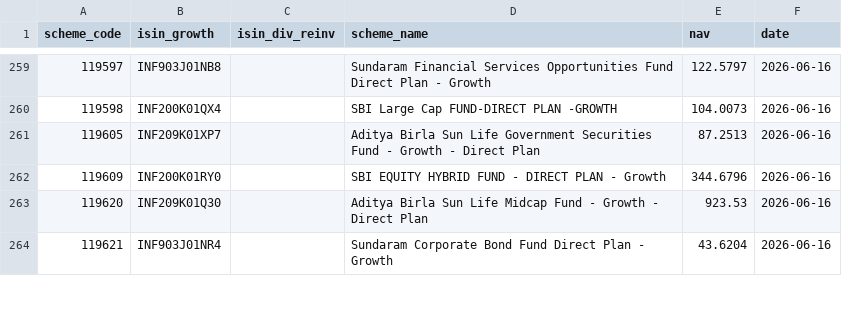
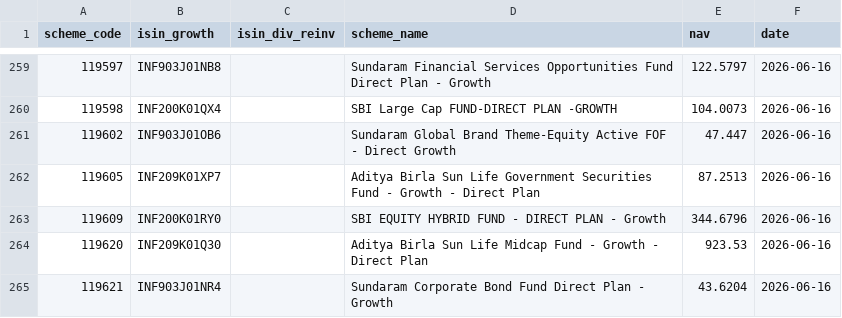
Before and after one commit to finfee-ai/nav-data-dump, a CSV file: data/daily/2026-06-16.csv, drawn as a sheet; only a part is shown, gaps mark what is left out.

```diff
--- a/data/daily/2026-06-16.csv
+++ b/data/daily/2026-06-16.csv
@@ -260,2 +260,3 @@ scheme_code,isin_growth,isin_div_reinv,scheme_name,nav,date
 119598,INF200K01QX4,,SBI Large Cap FUND-DIRECT PLAN -GROWTH,104.0073,2026-06-16
+119602,INF903J01OB6,,Sundaram Global Brand Theme-Equity Active FOF - Direct Growth,47.447,2026-06-16
 119605,INF209K01XP7,,Aditya Birla Sun Life Government Securities Fund - Growth - Direct Plan,87.2513,2026-06-16
```
Also changed, not shown: data/latest.csv, 3 other files.
